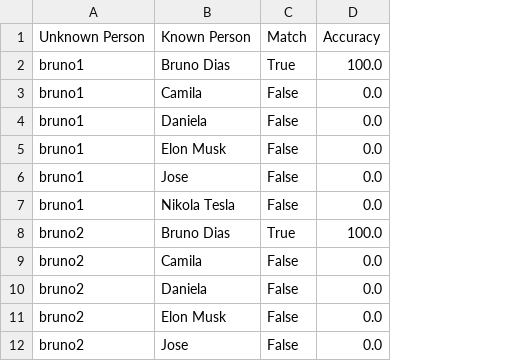
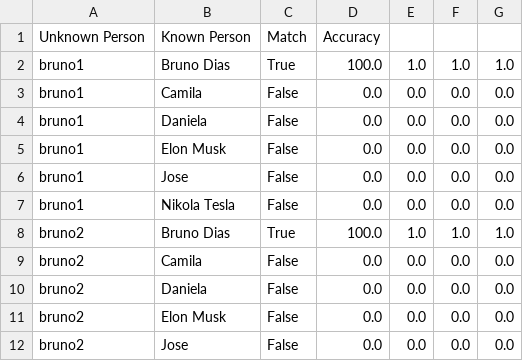
Before and after one commit to devbdias/FaceRecognition_CNN, a CSV file: src/results/accuracy_results.csv, drawn as a sheet; only a part is shown; the diff names each change by its address in the sheet, - before the commit and + after, or states it on an @@ line.

```diff
--- a/src/results/accuracy_results.csv
+++ b/src/results/accuracy_results.csv
+column E, rows 2-12: 1.0 | 0.0 | 0.0 | 0.0 | 0.0 | 0.0 | 1.0 | 0.0 | 0.0 | 0.0 | 0.0
+column F, rows 2-12: 1.0 | 0.0 | 0.0 | 0.0 | 0.0 | 0.0 | 1.0 | 0.0 | 0.0 | 0.0 | 0.0
+column G, rows 2-12: 1.0 | 0.0 | 0.0 | 0.0 | 0.0 | 0.0 | 1.0 | 0.0 | 0.0 | 0.0 | 0.0
```
Also changed, not shown: 6 other files.
